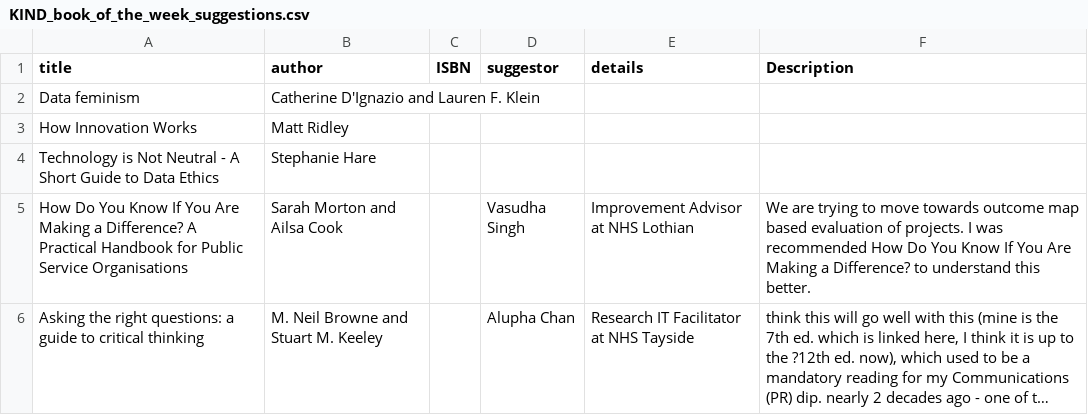
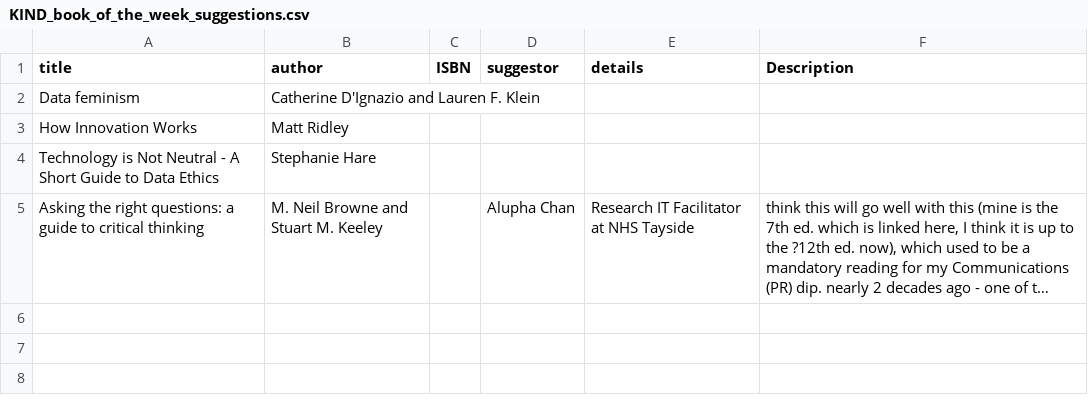
Before and after one commit to NES-DEW/KIND-community-standards, a CSV file: data/KIND_book_of_the_week_suggestions.csv, drawn as a sheet; long unchanged cells end in …; the diff names each change by its address in the sheet, - before the commit and + after, or states it on an @@ line.

```diff
--- a/data/KIND_book_of_the_week_suggestions.csv
+++ b/data/KIND_book_of_the_week_suggestions.csv
-row 5: How Do You Know If You Are Making a Difference? A Practical Handbook for Public Service Organisations | Sarah Morton and Ailsa Cook |  | Vasudha Singh | Improvement Advisor at NHS Lothian | We are trying to move towards outcome map based evaluation of projects. I was recommended How Do You Know If You Are Making a Difference? to understand this better.
```
Also changed, not shown: 11 other files.
